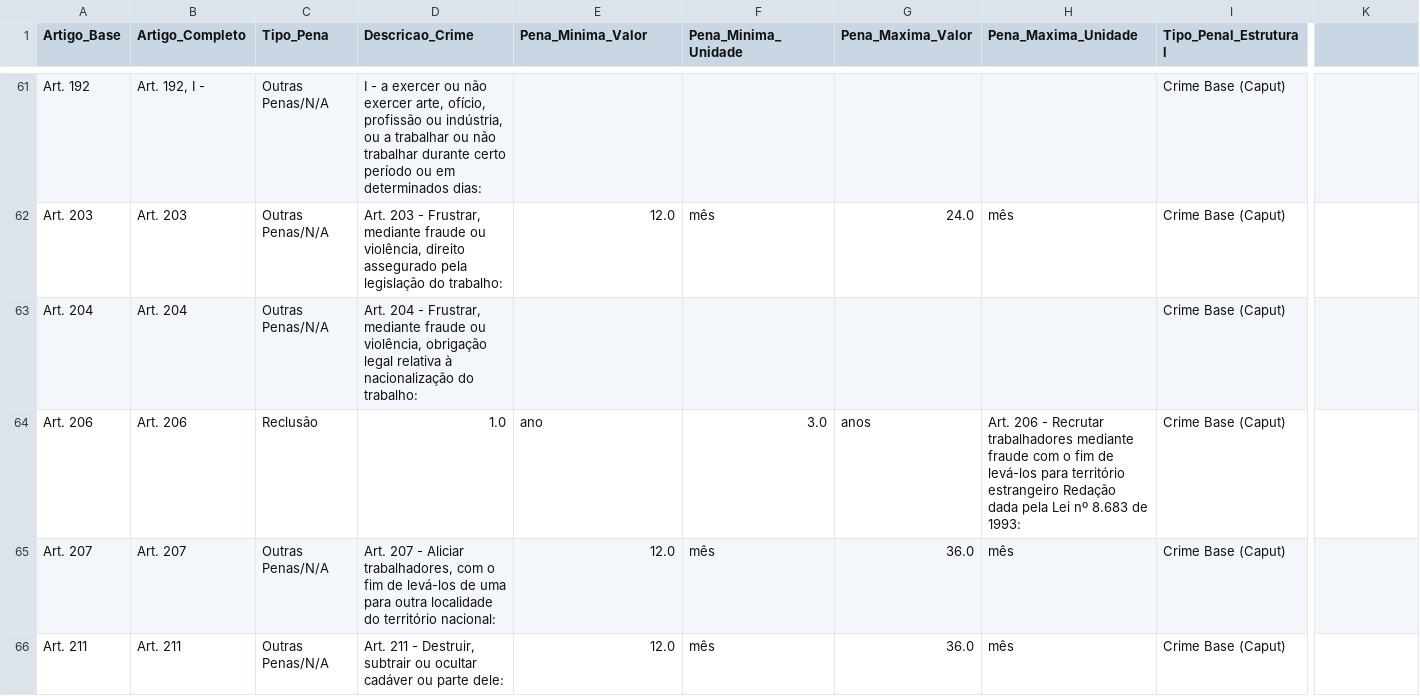
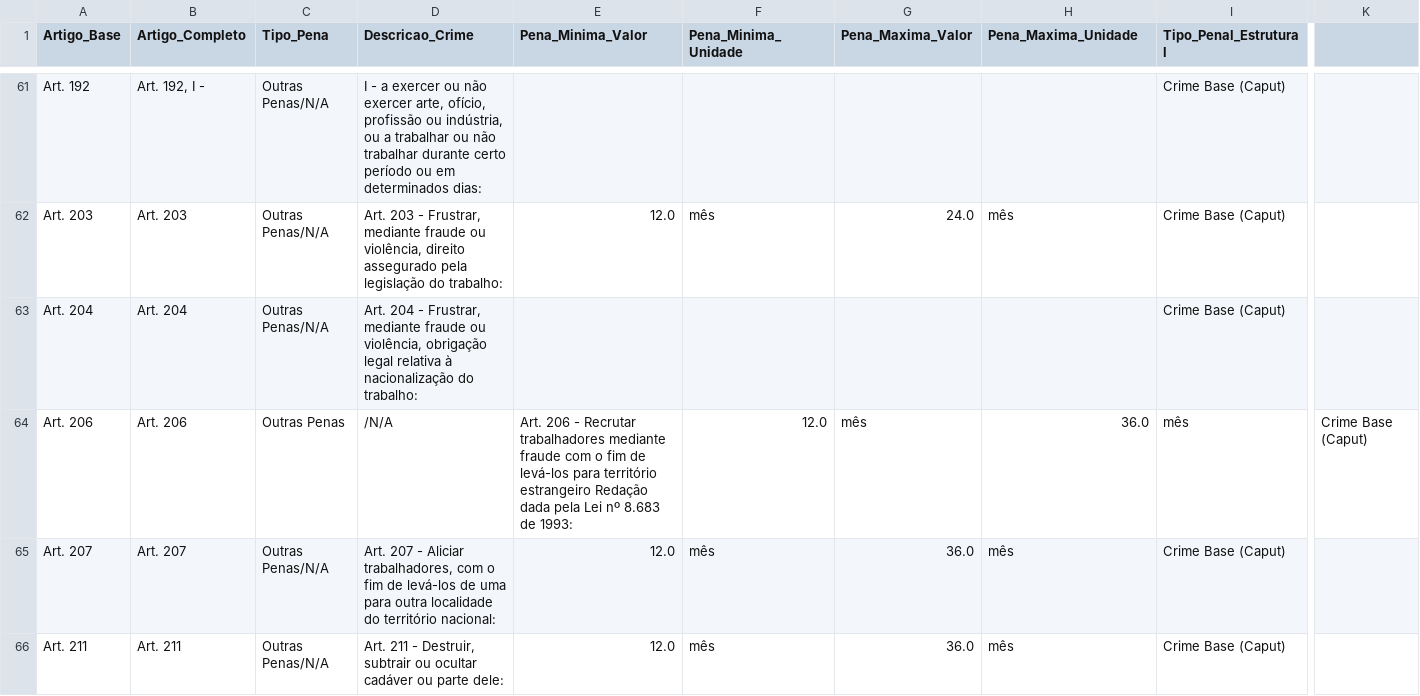
Before and after one commit to aninhaaluluu/Projeto1, a CSV file: crimes_cp_final_sem_art68.csv, drawn as a sheet; only a part is shown, gaps mark what is left out; the diff names each change by its address in the sheet, - before the commit and + after, or states it on an @@ line.

Commit message:
Update crimes_cp_final_sem_art68.csv

```diff
--- a/crimes_cp_final_sem_art68.csv
+++ b/crimes_cp_final_sem_art68.csv
-C64 (Tipo_Pena): Reclusão
+C64 (Tipo_Pena): Outras Penas
-D64 (Descricao_Crime): 1.0
+D64 (Descricao_Crime): /N/A
-E64 (Pena_Minima_Valor): ano
+E64 (Pena_Minima_Valor): Art. 206 - Recrutar trabalhadores mediante fraude com o fim de levá-los para território estrangeiro Redação dada pela Lei nº 8.683 de 1993:
-F64 (Pena_Minima_Unidade): 3.0
+F64 (Pena_Minima_Unidade): 12.0
-G64 (Pena_Maxima_Valor): anos
+G64 (Pena_Maxima_Valor): mês
-H64 (Pena_Maxima_Unidade): Art. 206 - Recrutar trabalhadores mediante fraude com o fim de levá-los para território estrangeiro Redação dada pela Lei nº 8.683 de 1993:
+H64 (Pena_Maxima_Unidade): 36.0
-I64 (Tipo_Penal_Estrutural): Crime Base (Caput)
+I64 (Tipo_Penal_Estrutural): mês
-K64: (empty)
+K64: Crime Base (Caput)
```
